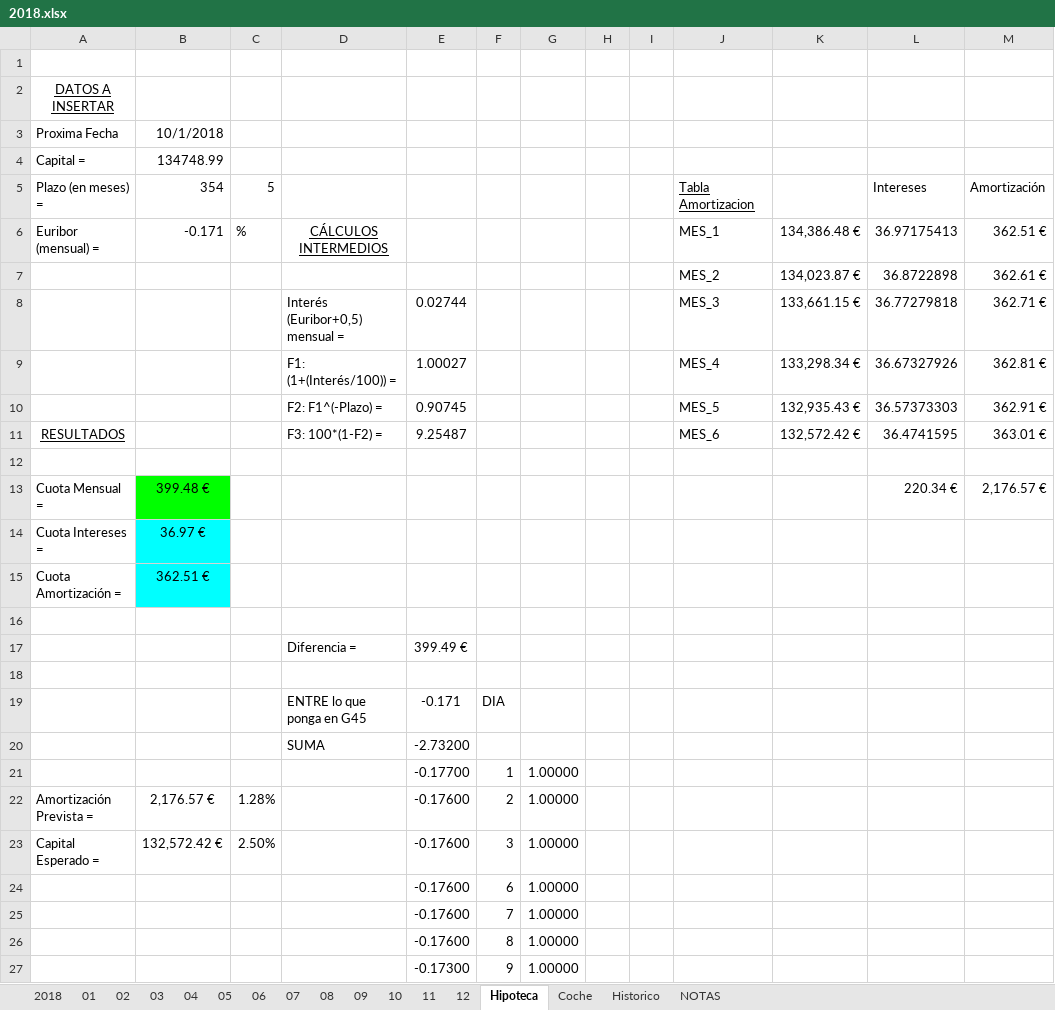
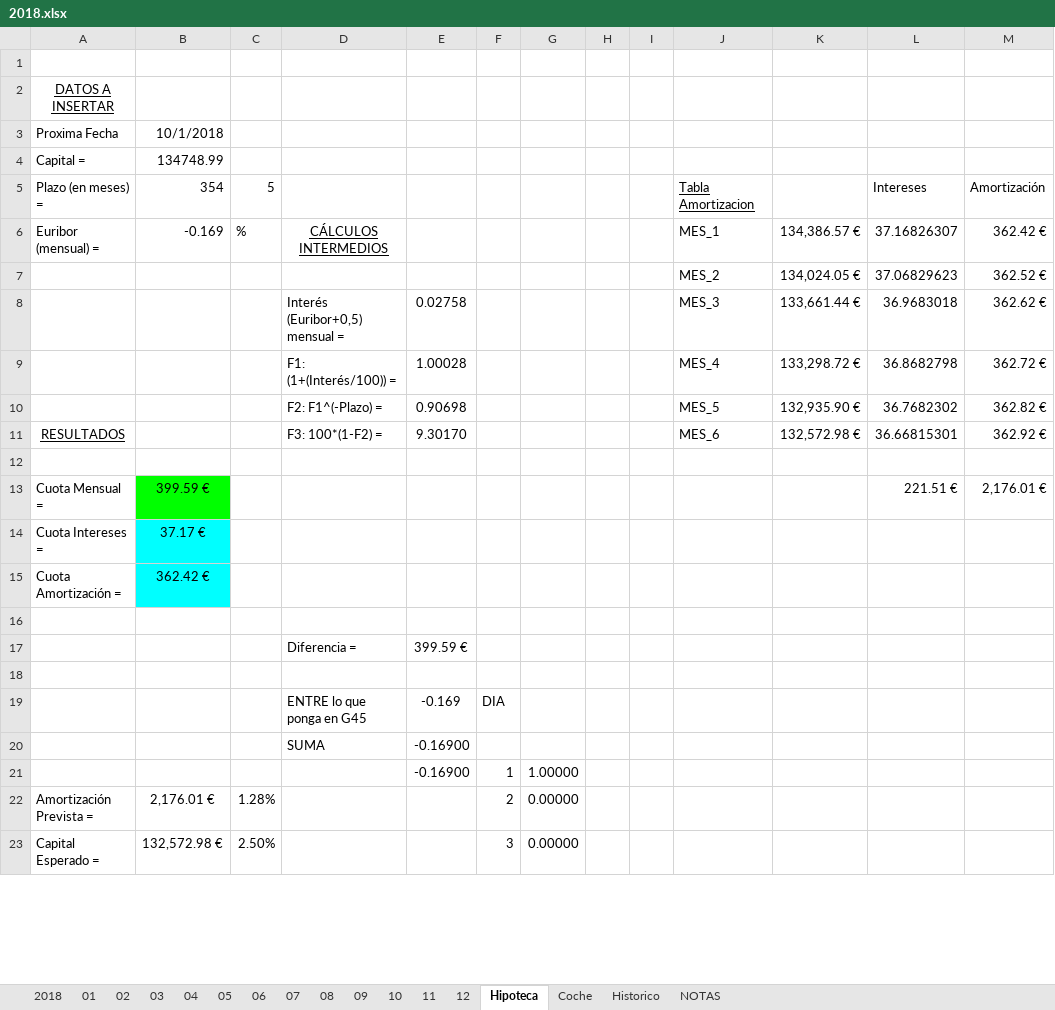
Before and after one commit to mrojassuarez/MRS_Manager, an Excel workbook: 2018/2018.xlsx, sheet Hipoteca, drawn as a sheet; only a part is shown; values as stored, in another font and other column widths than the file's, no borders; removed rows and columns are numbered as before the commit, all else as after; the diff covers the shown part only; the diff names each change by its address in the sheet, - before the commit and + after, or states it on an @@ line.

```diff
--- a/2018/2018.xlsx (sheet Hipoteca)
+++ b/2018/2018.xlsx (sheet Hipoteca)
-B6: -0.171
+B6: -0.169
-K6: 134,386.48 €
+K6: 134,386.57 €
-L6: 36.97175413
+L6: 37.16826307
-M6: 362.51 €
+M6: 362.42 €
-row 7:  |  |  |  |  |  |  |  |  | MES_2 | 134,023.87 € | 36.8722898 | 362.61 €
-row 8:  |  |  | Interés (Euribor+0,5) mensual = | 0.02744 |  |  |  |  | MES_3 | 133,661.15 € | 36.77279818 | 362.71 €
-row 9:  |  |  | F1: (1+(Interés/100)) = | 1.00027 |  |  |  |  | MES_4 | 133,298.34 € | 36.67327926 | 362.81 €
-row 10:  |  |  | F2: F1^(-Plazo) = | 0.90745 |  |  |  |  | MES_5 | 132,935.43 € | 36.57373303 | 362.91 €
+row 7:  |  |  |  |  |  |  |  |  | MES_2 | 134,024.05 € | 37.06829623 | 362.52 €
+row 8:  |  |  | Interés (Euribor+0,5) mensual = | 0.02758 |  |  |  |  | MES_3 | 133,661.44 € | 36.9683018 | 362.62 €
+row 9:  |  |  | F1: (1+(Interés/100)) = | 1.00028 |  |  |  |  | MES_4 | 133,298.72 € | 36.8682798 | 362.72 €
+row 10:  |  |  | F2: F1^(-Plazo) = | 0.90698 |  |  |  |  | MES_5 | 132,935.90 € | 36.7682302 | 362.82 €
-E11: 9.25487
+E11: 9.30170
-K11: 132,572.42 €
+K11: 132,572.98 €
-L11: 36.4741595
+L11: 36.66815301
-M11: 363.01 €
+M11: 362.92 €
-row 13: Cuota Mensual = | 399.48 € |  |  |  |  |  |  |  |  |  | 220.34 € | 2,176.57 €
+row 13: Cuota Mensual = | 399.59 € |  |  |  |  |  |  |  |  |  | 221.51 € | 2,176.01 €
-B14: 36.97 €
+B14: 37.17 €
-B15: 362.51 €
+B15: 362.42 €
-E17: 399.49 €
+E17: 399.59 €
-E19: -0.171
+E19: -0.169
-E20: -2.73200
+E20: -0.16900
-E21: -0.17700
+E21: -0.16900
-B22: 2,176.57 €
+B22: 2,176.01 €
-E22:E23: -0.17600
+E22:E23: (empty)
-G22:G23: 1.00000
+G22:G23: 0.00000
-B23: 132,572.42 €
+B23: 132,572.98 €
-row 24:  |  |  |  | -0.17600 | 6 | 1.00000
-row 25:  |  |  |  | -0.17600 | 7 | 1.00000
-row 26:  |  |  |  | -0.17600 | 8 | 1.00000
-row 27:  |  |  |  | -0.17300 | 9 | 1.00000
```
Also changed, not shown: 13 added rows, 9 removed rows and 1 edited cell elsewhere in this sheet, sheet 2018, sheet 09, sheet Historico, sheet 10, sheet Coche, 2018/Inversiones.xlsx, Redmine_Manager.xlsx.
